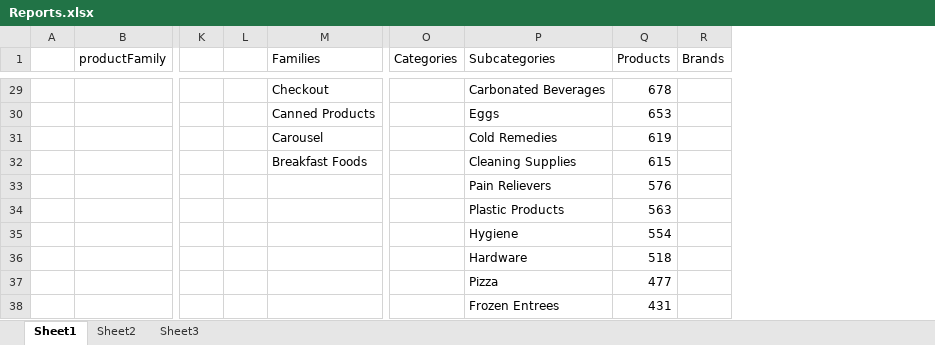
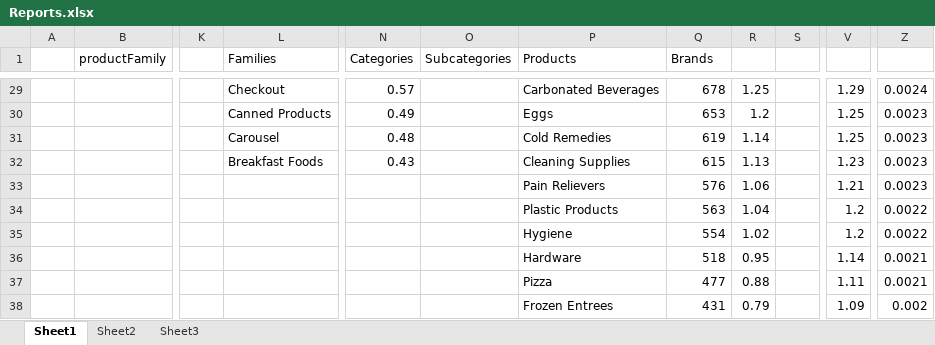
Before and after one commit to Kurt-Montanaro/BIMontanaro, an Excel workbook: Reports.xlsx, sheet Sheet1, drawn as a sheet; only a part is shown, gaps mark what is left out; values as stored, in another font and other column widths than the file's, no borders; charts and pictures and table styles not drawn; removed rows and columns are numbered as before the commit, all else as after; the diff covers the shown part only; the diff names each change by its address in the sheet, - before the commit and + after, or states it on an @@ line.

```diff
--- a/Reports.xlsx (sheet Sheet1)
+++ b/Reports.xlsx (sheet Sheet1)
-column L, empty
+column O (Subcategories), empty
-column R (Brands), empty
+column R, rows 29-38: 1.25 | 1.2 | 1.14 | 1.13 | 1.06 | 1.04 | 1.02 | 0.95 | 0.88 | 0.79
+column S, empty
+column V, rows 29-38: 1.29 | 1.25 | 1.25 | 1.23 | 1.21 | 1.2 | 1.2 | 1.14 | 1.11 | 1.09
+column Z, rows 29-38: 0.0024 | 0.0023 | 0.0023 | 0.0023 | 0.0023 | 0.0022 | 0.0022 | 0.0021 | 0.0021 | 0.002
-P1: Subcategories
+P1: Products
-Q1: Products
+Q1: Brands
-N29 (Categories): (empty)
+N29 (Categories): 0.57
-N30 (Categories): (empty)
+N30 (Categories): 0.49
-N31 (Categories): (empty)
+N31 (Categories): 0.48
-N32 (Categories): (empty)
+N32 (Categories): 0.43
```
Also changed, not shown: 25 edited cells elsewhere in this sheet, charts or pictures, 2 other files.
